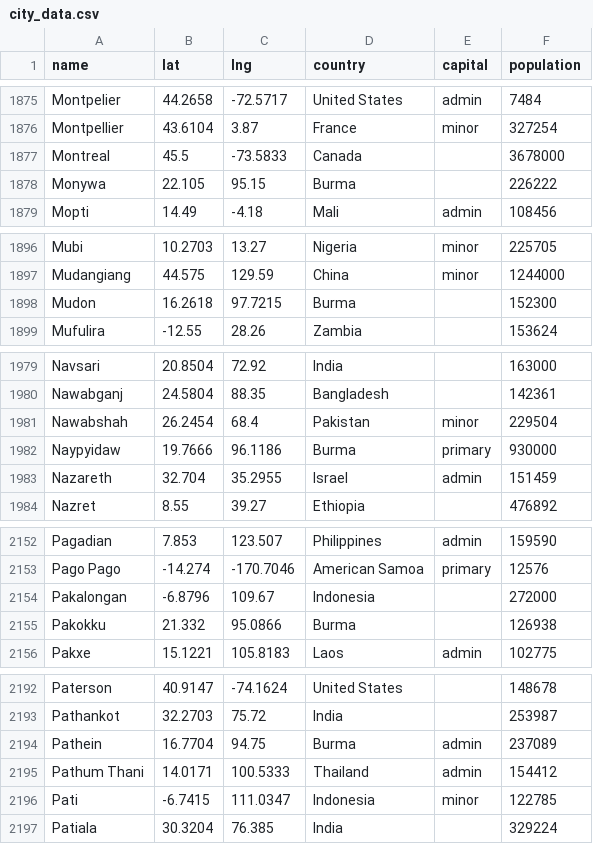
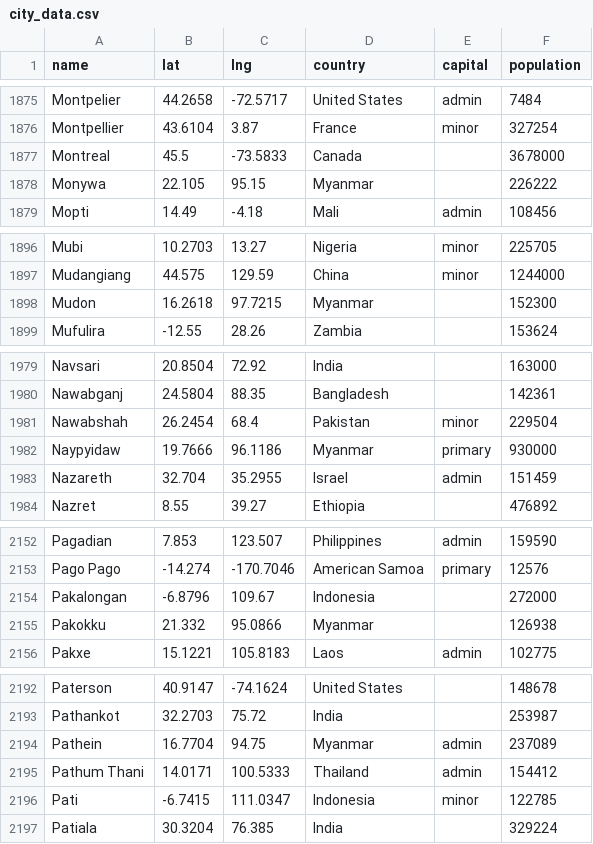
Before and after one commit to ichabod801/t_games, a CSV file: other_games/city_data.csv, drawn as a sheet; only a part is shown, gaps mark what is left out; the diff covers the shown part only.

Commit message:
Issue #300: GlobalThermonuclearWar cycling through player turns.
Keeps getting KeyError: '' on line 428. Distance calculation is still giving
one for every country. I would like 1 to 3. I may want to pare down missile
inventories, because it will take forever to shoot 1600 missiles off. Well,
with 5 primary targets it will take 64 rounds. The game should be over in 10
to 20 rounds.

```diff
--- a/other_games/city_data.csv
+++ b/other_games/city_data.csv
@@ -1877,3 +1877,3 @@ Montpellier,43.6104,3.87,France,minor,327254
 Montreal,45.5,-73.5833,Canada,,3678000
-Monywa,22.105,95.15,Burma,,226222
+Monywa,22.105,95.15,Myanmar,,226222
 Mopti,14.49,-4.18,Mali,admin,108456
@@ -1897,3 +1897,3 @@ Mubi,10.2703,13.27,Nigeria,minor,225705
 Mudangiang,44.575,129.59,China,minor,1244000
-Mudon,16.2618,97.7215,Burma,,152300
+Mudon,16.2618,97.7215,Myanmar,,152300
 Mufulira,-12.55,28.26,Zambia,,153624
@@ -1981,3 +1981,3 @@ Nawabganj,24.5804,88.35,Bangladesh,,142361
 Nawabshah,26.2454,68.4,Pakistan,minor,229504
-Naypyidaw,19.7666,96.1186,Burma,primary,930000
+Naypyidaw,19.7666,96.1186,Myanmar,primary,930000
 Nazareth,32.704,35.2955,Israel,admin,151459
@@ -2154,3 +2154,3 @@ Pago Pago,-14.274,-170.7046,American Samoa,primary,12576
 Pakalongan,-6.8796,109.67,Indonesia,,272000
-Pakokku,21.332,95.0866,Burma,,126938
+Pakokku,21.332,95.0866,Myanmar,,126938
 Pakxe,15.1221,105.8183,Laos,admin,102775
@@ -2193,3 +2193,3 @@ Paterson,40.9147,-74.1624,United States,,148678
 Pathankot,32.2703,75.72,India,,253987
-Pathein,16.7704,94.75,Burma,admin,237089
+Pathein,16.7704,94.75,Myanmar,admin,237089
 Pathum Thani,14.0171,100.5333,Thailand,admin,154412
```
Also changed, not shown: 18 edited cells elsewhere in this file, 2 other files.
